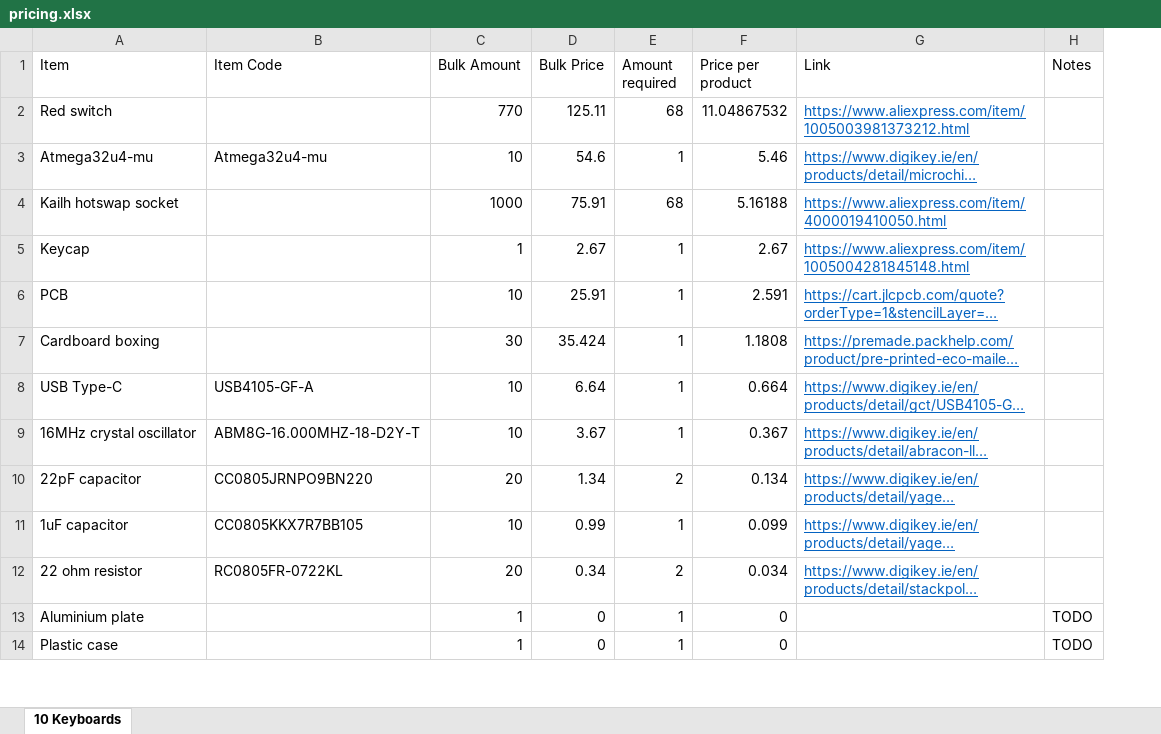
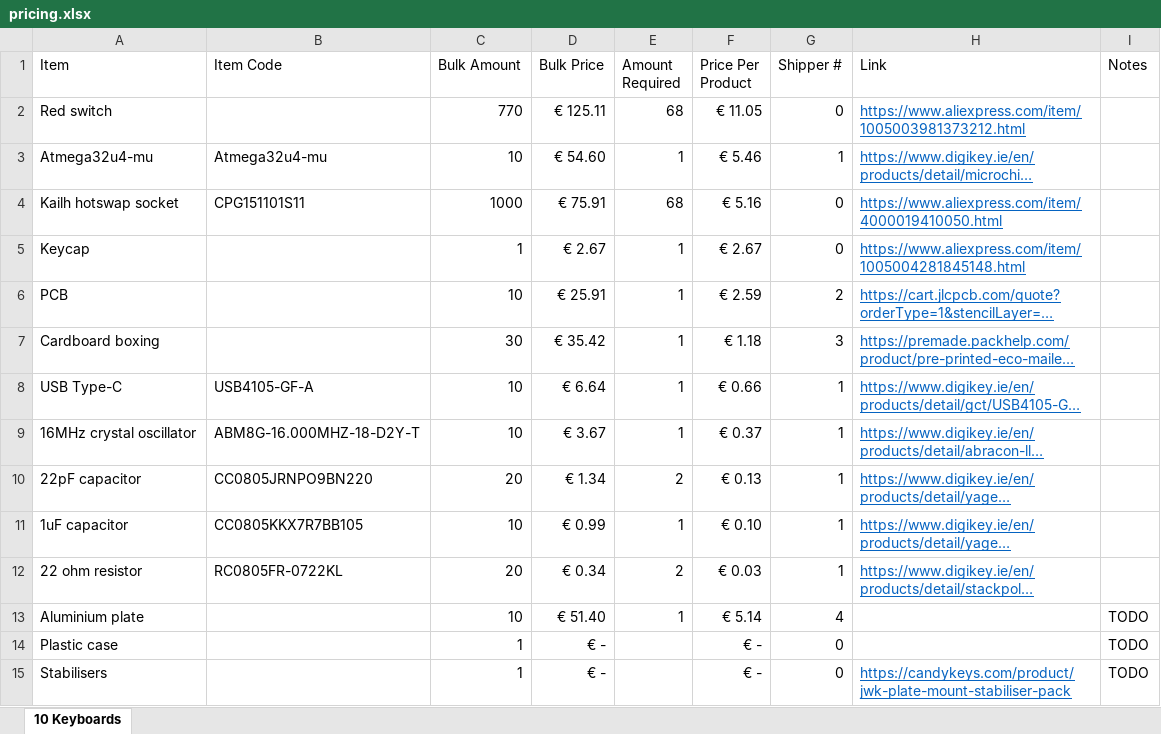
Before and after one commit to Slinthn/usbkb, an Excel workbook: business/pricing.xlsx, sheet 10 Keyboards, drawn as a sheet; only a part is shown; long unchanged cells end in …; values as stored, in another font and other column widths than the file's, no borders; table styles not drawn; removed rows and columns are numbered as before the commit, all else as after; the diff covers the shown part only; the diff names each change by its address in the sheet, - before the commit and + after, or states it on an @@ line.

Commit message:
Plate and PCB completed, pricing list updated with shipping fees

```diff
--- a/business/pricing.xlsx (sheet 10 Keyboards)
+++ b/business/pricing.xlsx (sheet 10 Keyboards)
-column F (Price per product), rows 2-14: 11.04867532 | 5.46 | 5.16188 | 2.67 | 2.591 | 1.1808 | 0.664 | 0.367 | 0.134 | 0.099 | 0.034 | 0 | 0
+column F (Price Per Product), rows 2-14: € 11.05 | € 5.46 | € 5.16 | € 2.67 | € 2.59 | € 1.18 | € 0.66 | € 0.37 | € 0.13 | € 0.10 | € 0.03 | € 5.14 | € -
+column G (Shipper #), rows 2-14: 0 | 1 | 0 | 0 | 2 | 3 | 1 | 1 | 1 | 1 | 1 | 4 | 0
-E1: Amount required
+E1: Amount Required
-D2 (Bulk Price): 125.11
+D2 (Bulk Price): € 125.11
-D3 (Bulk Price): 54.6
+D3 (Bulk Price): € 54.60
-B4 (Item Code): (empty)
+B4 (Item Code): CPG151101S11
-D4 (Bulk Price): 75.91
+D4 (Bulk Price): € 75.91
-D5 (Bulk Price): 2.67
+D5 (Bulk Price): € 2.67
-D6 (Bulk Price): 25.91
+D6 (Bulk Price): € 25.91
-D7 (Bulk Price): 35.424
+D7 (Bulk Price): € 35.42
-D8 (Bulk Price): 6.64
+D8 (Bulk Price): € 6.64
-D9 (Bulk Price): 3.67
+D9 (Bulk Price): € 3.67
-D10 (Bulk Price): 1.34
+D10 (Bulk Price): € 1.34
-D11 (Bulk Price): 0.99
+D11 (Bulk Price): € 0.99
-D12 (Bulk Price): 0.34
+D12 (Bulk Price): € 0.34
-C13 (Bulk Amount): 1
+C13 (Bulk Amount): 10
-D13 (Bulk Price): 0
+D13 (Bulk Price): € 51.40
-D14 (Bulk Price): 0
+D14 (Bulk Price): € -
-E14 (Amount Required): 1
+E14 (Amount Required): (empty)
+row 15: Stabilisers |  | 1 | € - |  | € - | 0 | https://candykeys.com/product/jwk-plate-mount-stabiliser-pack | TODO
```
Also changed, not shown: 16 added rows and 5 edited cells elsewhere in this sheet, 34 other files.
